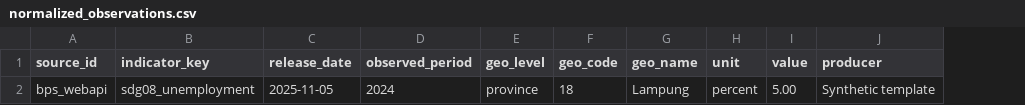
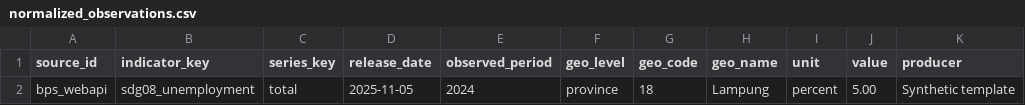
Before and after one commit to Data-Systems-and-Intelligent-Computing/DSIC-SDG, a CSV file: config/templates/normalized_observations.csv, drawn as a sheet; only a part is shown; the diff names each change by its address in the sheet, - before the commit and + after, or states it on an @@ line.

```diff
--- a/config/templates/normalized_observations.csv
+++ b/config/templates/normalized_observations.csv
+column C (series_key), row 2: total
```
Also changed, not shown: examples/h1/source_tpb_publication.csv, examples/h1/source_webapi.csv, 21 other files.
